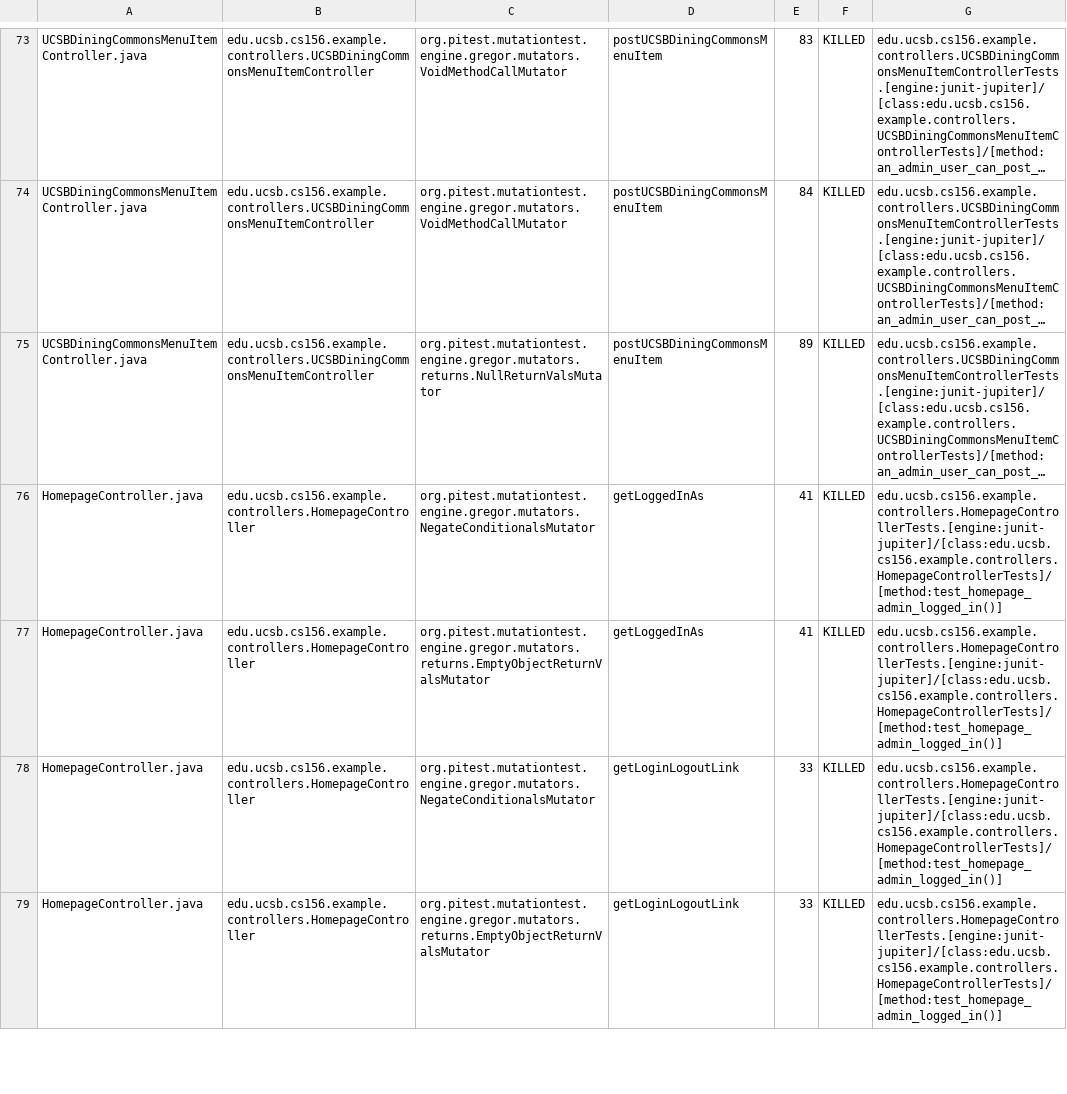
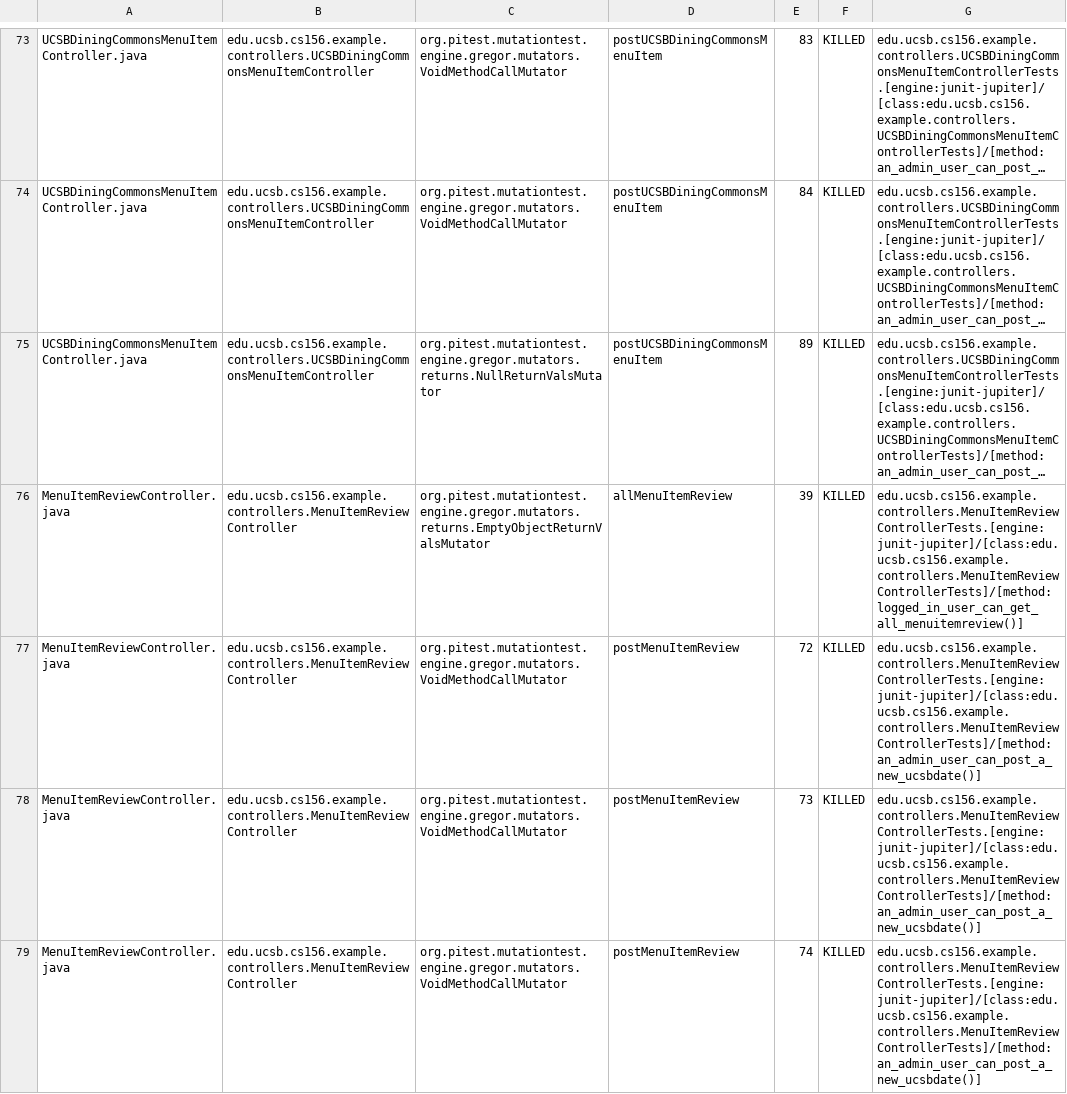
Before and after one commit to ucsb-cs156-f25/team01-f25-14, a CSV file: pitest/mutations.csv, drawn as a sheet; only a part is shown, gaps mark what is left out; the shorter side is filled out with more unchanged rows; long unchanged cells end in …; the diff covers the shown part only; the diff names each change by its address in the sheet, - before the commit and + after, or states it on an @@ line.

Commit message:
Deploying to gh-pages from @ ucsb-cs156-f25/team01-f25-14@714df8aef113ed6620306579f0ce5fa1e3560eed 🚀

```diff
--- a/pitest/mutations.csv
+++ b/pitest/mutations.csv
+row 76: MenuItemReviewController.java | edu.ucsb.cs156.example.controllers.MenuItemReviewController | org.pitest.mutationtest.engine.gregor.mutators.returns.EmptyObjectReturnValsMutator | allMenuItemReview | 39 | KILLED | edu.ucsb.cs156.example.controllers.MenuItemReviewControllerTests.[engine:junit-jupiter]/[class:edu.ucsb.cs156.example.controllers.MenuItemReviewControllerTests]/[method:logged_in_user_can_get_all_menuitemreview()]
+row 77: MenuItemReviewController.java | edu.ucsb.cs156.example.controllers.MenuItemReviewController | org.pitest.mutationtest.engine.gregor.mutators.VoidMethodCallMutator | postMenuItemReview | 72 | KILLED | edu.ucsb.cs156.example.controllers.MenuItemReviewControllerTests.[engine:junit-jupiter]/[class:edu.ucsb.cs156.example.controllers.MenuItemReviewControllerTests]/[method:an_admin_user_can_post_a_new_ucsbdate()]
+row 78: MenuItemReviewController.java | edu.ucsb.cs156.example.controllers.MenuItemReviewController | org.pitest.mutationtest.engine.gregor.mutators.VoidMethodCallMutator | postMenuItemReview | 73 | KILLED | edu.ucsb.cs156.example.controllers.MenuItemReviewControllerTests.[engine:junit-jupiter]/[class:edu.ucsb.cs156.example.controllers.MenuItemReviewControllerTests]/[method:an_admin_user_can_post_a_new_ucsbdate()]
+row 79: MenuItemReviewController.java | edu.ucsb.cs156.example.controllers.MenuItemReviewController | org.pitest.mutationtest.engine.gregor.mutators.VoidMethodCallMutator | postMenuItemReview | 74 | KILLED | edu.ucsb.cs156.example.controllers.MenuItemReviewControllerTests.[engine:junit-jupiter]/[class:edu.ucsb.cs156.example.controllers.MenuItemReviewControllerTests]/[method:an_admin_user_can_post_a_new_ucsbdate()]
```
Also changed, not shown: 3 added rows and 2 edited cells elsewhere in this file, 20 other files.
